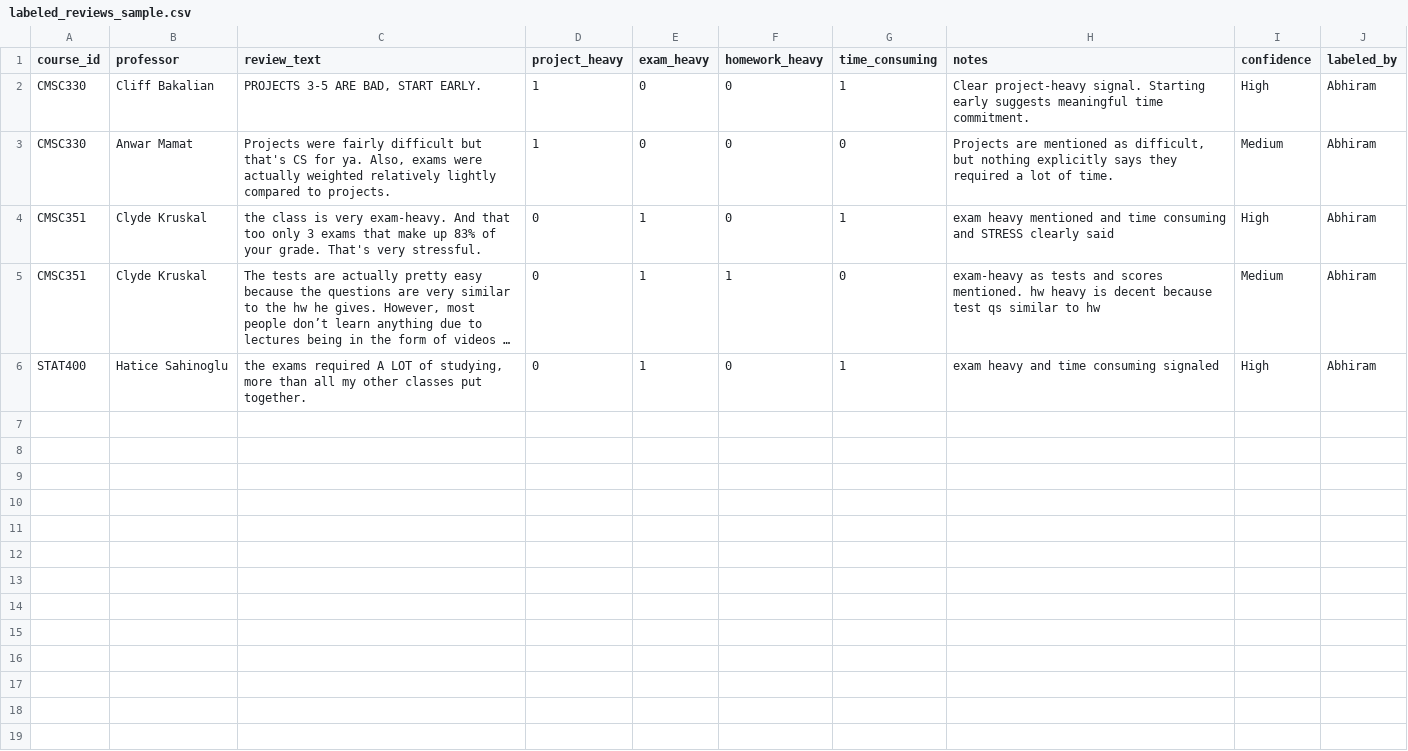
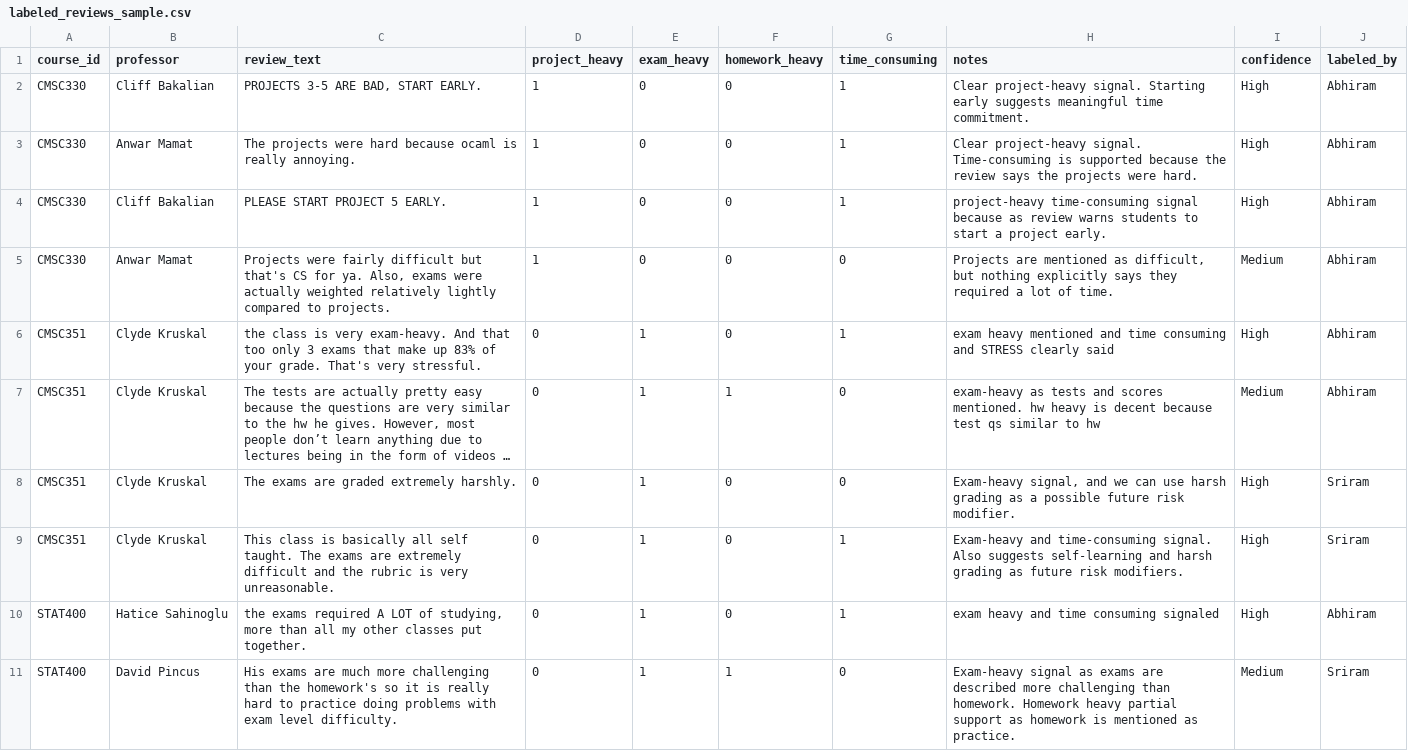
Before and after one commit to moatazsaad/msml641-project, a CSV file: data/labeled_reviews_sample.csv, drawn as a sheet; long unchanged cells end in …; the diff names each change by its address in the sheet, - before the commit and + after, or states it on an @@ line.

Commit message:
Add Week 05 labeled review sample

```diff
--- a/data/labeled_reviews_sample.csv
+++ b/data/labeled_reviews_sample.csv
+row 3: CMSC330 | Anwar Mamat | The projects were hard because ocaml is really annoying. | 1 | 0 | 0 | 1 | Clear project-heavy signal. Time-consuming is supported because the review says the projects were hard. | High | Abhiram
+row 4: CMSC330 | Cliff Bakalian | PLEASE START PROJECT 5 EARLY. | 1 | 0 | 0 | 1 | project-heavy time-consuming signal because as review warns students to start a project early. | High | Abhiram
+row 8: CMSC351 | Clyde Kruskal | The exams are graded extremely harshly. | 0 | 1 | 0 | 0 | Exam-heavy signal, and we can use harsh grading as a possible future risk modifier. | High | Sriram
+row 9: CMSC351 | Clyde Kruskal | This class is basically all self taught. The exams are extremely difficult and the rubric is very unreasonable. | 0 | 1 | 0 | 1 | Exam-heavy and time-consuming signal. Also suggests self-learning and harsh grading as future risk modifiers. | High | Sriram
+row 11: STAT400 | David Pincus | His exams are much more challenging than the homework's so it is really hard to practice doing problems with exam level difficulty. | 0 | 1 | 1 | 0 | Exam-heavy signal as exams are described more challenging than homework. Homework heavy partial support as homework is mentioned as practice. | Medium | Sriram
```
